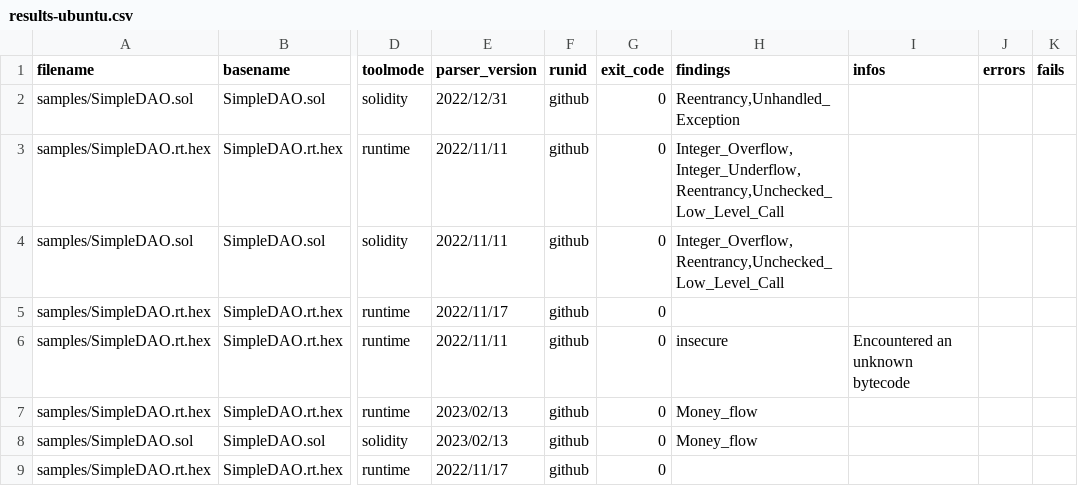
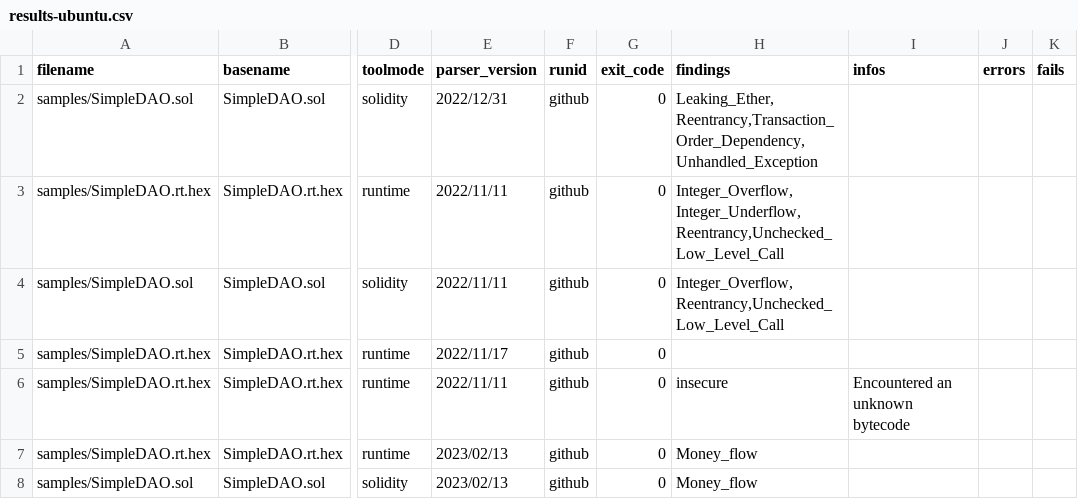
Before and after one commit to Cboy220/smartbugs, a CSV file: .github/results-ubuntu.csv, drawn as a sheet; only a part is shown, gaps mark what is left out; the shorter side is filled out with more unchanged rows; the diff names each change by its address in the sheet, - before the commit and + after, or states it on an @@ line.

Commit message:
Fix (?) indeterm. output of confuzzius in github workflow

```diff
--- a/.github/results-ubuntu.csv
+++ b/.github/results-ubuntu.csv
-H2 (findings): Reentrancy,Unhandled_Exception
+H2 (findings): Leaking_Ether,Reentrancy,Transaction_Order_Dependency,Unhandled_Exception
```
Also changed, not shown: 3 other files.
